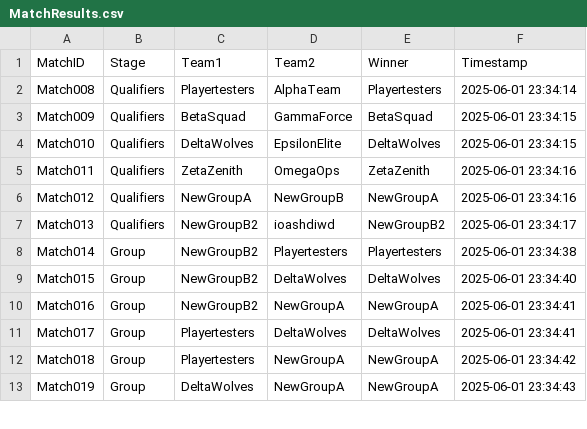
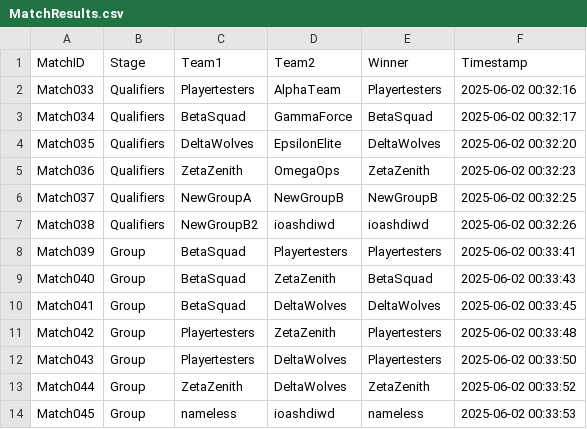
Before and after one commit to KeithLoZeHui/2ndDSGroupAssignment, a CSV file: 2ndDataStructure/MatchResults.csv, drawn as a sheet; only a part is shown; the diff covers the shown part only.

Commit message:
Matchresults

```diff
--- a/2ndDataStructure/MatchResults.csv
+++ b/2ndDataStructure/MatchResults.csv
@@ -1,13 +1,14 @@
 MatchID,Stage,Team1,Team2,Winner,Timestamp
-Match008,Qualifiers,Playertesters,AlphaTeam,Playertesters,2025-06-01 23:34:14
-Match009,Qualifiers,BetaSquad,GammaForce,BetaSquad,2025-06-01 23:34:15
-Match010,Qualifiers,DeltaWolves,EpsilonElite,DeltaWolves,2025-06-01 23:34:15
-Match011,Qualifiers,ZetaZenith,OmegaOps,ZetaZenith,2025-06-01 23:34:16
-Match012,Qualifiers,NewGroupA,NewGroupB,NewGroupA,2025-06-01 23:34:16
-Match013,Qualifiers,NewGroupB2,ioashdiwd,NewGroupB2,2025-06-01 23:34:17
-Match014,Group,NewGroupB2,Playertesters,Playertesters,2025-06-01 23:34:38
-Match015,Group,NewGroupB2,DeltaWolves,DeltaWolves,2025-06-01 23:34:40
-Match016,Group,NewGroupB2,NewGroupA,NewGroupA,2025-06-01 23:34:41
-Match017,Group,Playertesters,DeltaWolves,DeltaWolves,2025-06-01 23:34:41
-Match018,Group,Playertesters,NewGroupA,NewGroupA,2025-06-01 23:34:42
-Match019,Group,DeltaWolves,NewGroupA,NewGroupA,2025-06-01 23:34:43
+Match033,Qualifiers,Playertesters,AlphaTeam,Playertesters,2025-06-02 00:32:16
+Match034,Qualifiers,BetaSquad,GammaForce,BetaSquad,2025-06-02 00:32:17
+Match035,Qualifiers,DeltaWolves,EpsilonElite,DeltaWolves,2025-06-02 00:32:20
+Match036,Qualifiers,ZetaZenith,OmegaOps,ZetaZenith,2025-06-02 00:32:23
+Match037,Qualifiers,NewGroupA,NewGroupB,NewGroupB,2025-06-02 00:32:25
+Match038,Qualifiers,NewGroupB2,ioashdiwd,ioashdiwd,2025-06-02 00:32:26
+Match039,Group,BetaSquad,Playertesters,Playertesters,2025-06-02 00:33:41
+Match040,Group,BetaSquad,ZetaZenith,BetaSquad,2025-06-02 00:33:43
+Match041,Group,BetaSquad,DeltaWolves,DeltaWolves,2025-06-02 00:33:45
+Match042,Group,Playertesters,ZetaZenith,Playertesters,2025-06-02 00:33:48
+Match043,Group,Playertesters,DeltaWolves,Playertesters,2025-06-02 00:33:50
+Match044,Group,ZetaZenith,DeltaWolves,ZetaZenith,2025-06-02 00:33:52
+Match045,Group,nameless,ioashdiwd,nameless,2025-06-02 00:33:53
```
Also changed, not shown: 6 added rows, 7 removed rows and 18 edited cells elsewhere in this file, 2ndDataStructure/Rankings.csv.
